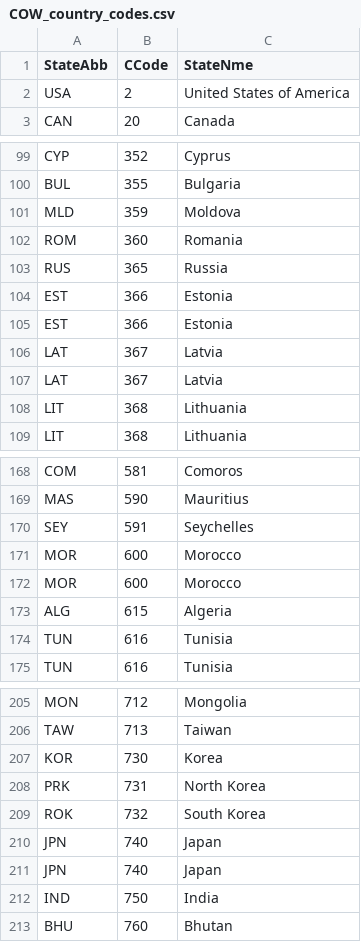
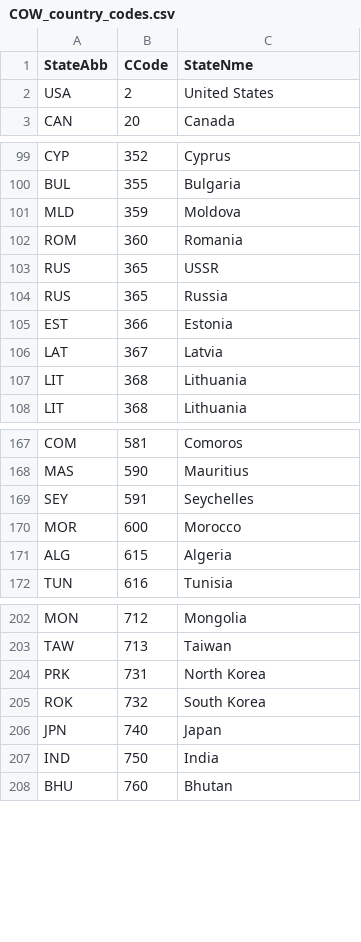
Before and after one commit to tyw1012/Project1, a CSV file: public/COW_country_codes.csv, drawn as a sheet; only a part is shown, gaps mark what is left out.

```diff
--- a/public/COW_country_codes.csv
+++ b/public/COW_country_codes.csv
@@ -1,3 +1,3 @@
 StateAbb,CCode,StateNme
-USA,2,United States of America
+USA,2,United States
 CAN,20,Canada
@@ -102,6 +102,5 @@ MLD,359,Moldova
 ROM,360,Romania
+RUS,365,USSR
 RUS,365,Russia
 EST,366,Estonia
-EST,366,Estonia
-LAT,367,Latvia
 LAT,367,Latvia
@@ -171,5 +170,3 @@ SEY,591,Seychelles
 MOR,600,Morocco
-MOR,600,Morocco
 ALG,615,Algeria
-TUN,616,Tunisia
 TUN,616,Tunisia
@@ -206,6 +203,4 @@ MON,712,Mongolia
 TAW,713,Taiwan
-KOR,730,Korea
 PRK,731,North Korea
 ROK,732,South Korea
-JPN,740,Japan
 JPN,740,Japan
```
Also changed, not shown: 6 other files.
